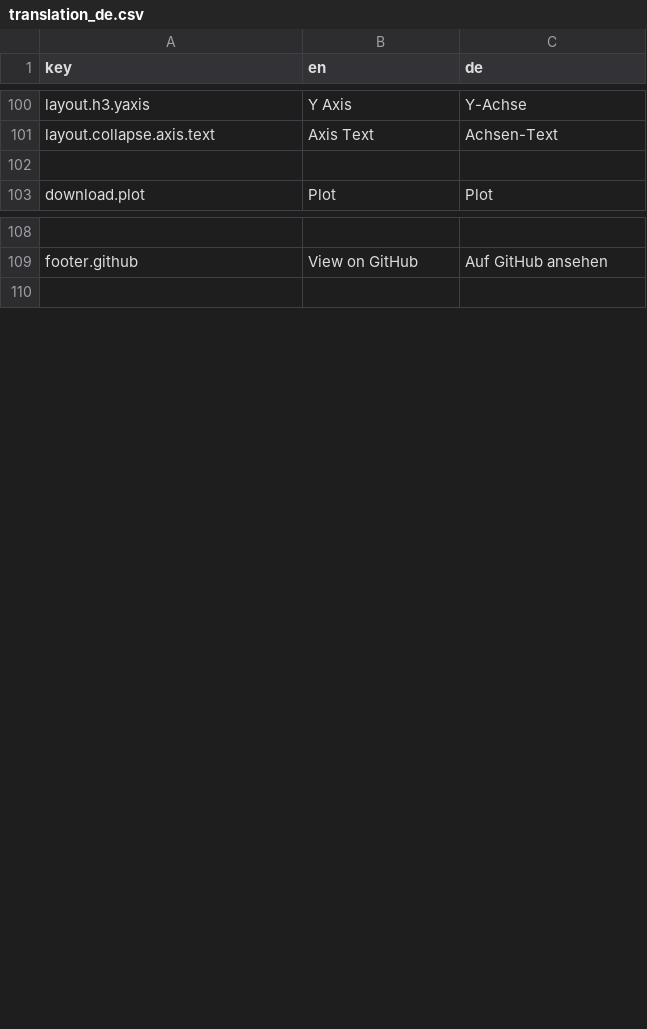
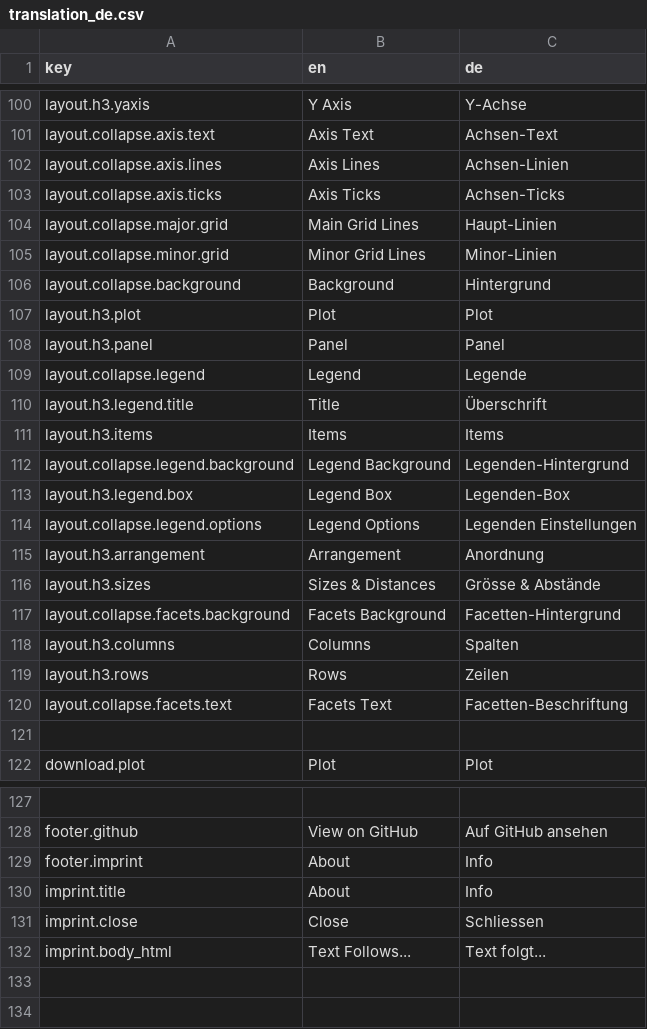
Before and after one commit to Mrihs/ggpilot, a CSV file: i18n/translation_de.csv, drawn as a sheet; only a part is shown, gaps mark what is left out; the diff names each change by its address in the sheet, - before the commit and + after, or states it on an @@ line.

Commit message:
Add Localization for Layout UI Text

```diff
--- a/i18n/translation_de.csv
+++ b/i18n/translation_de.csv
+row 102: layout.collapse.axis.lines | Axis Lines | Achsen-Linien
+row 103: layout.collapse.axis.ticks | Axis Ticks | Achsen-Ticks
+row 104: layout.collapse.major.grid | Main Grid Lines | Haupt-Linien
+row 105: layout.collapse.minor.grid | Minor Grid Lines | Minor-Linien
+row 106: layout.collapse.background | Background | Hintergrund
+row 107: layout.h3.plot | Plot | Plot
+row 108: layout.h3.panel | Panel | Panel
+row 109: layout.collapse.legend | Legend | Legende
+row 110: layout.h3.legend.title | Title | Überschrift
+row 111: layout.h3.items | Items | Items
+row 112: layout.collapse.legend.background | Legend Background | Legenden-Hintergrund
+row 113: layout.h3.legend.box | Legend Box | Legenden-Box
+row 114: layout.collapse.legend.options | Legend Options | Legenden Einstellungen
+row 115: layout.h3.arrangement | Arrangement | Anordnung
+row 116: layout.h3.sizes | Sizes & Distances | Grösse & Abstände
+row 117: layout.collapse.facets.background | Facets Background | Facetten-Hintergrund
+row 118: layout.h3.columns | Columns | Spalten
+row 119: layout.h3.rows | Rows | Zeilen
+row 120: layout.collapse.facets.text | Facets Text | Facetten-Beschriftung
+row 129: footer.imprint | About | Info
+row 130: imprint.title | About | Info
+row 131: imprint.close | Close | Schliessen
+row 132: imprint.body_html | Text Follows... | Text folgt...
+row 133: (empty)
```
Also changed, not shown: 1 other file.
